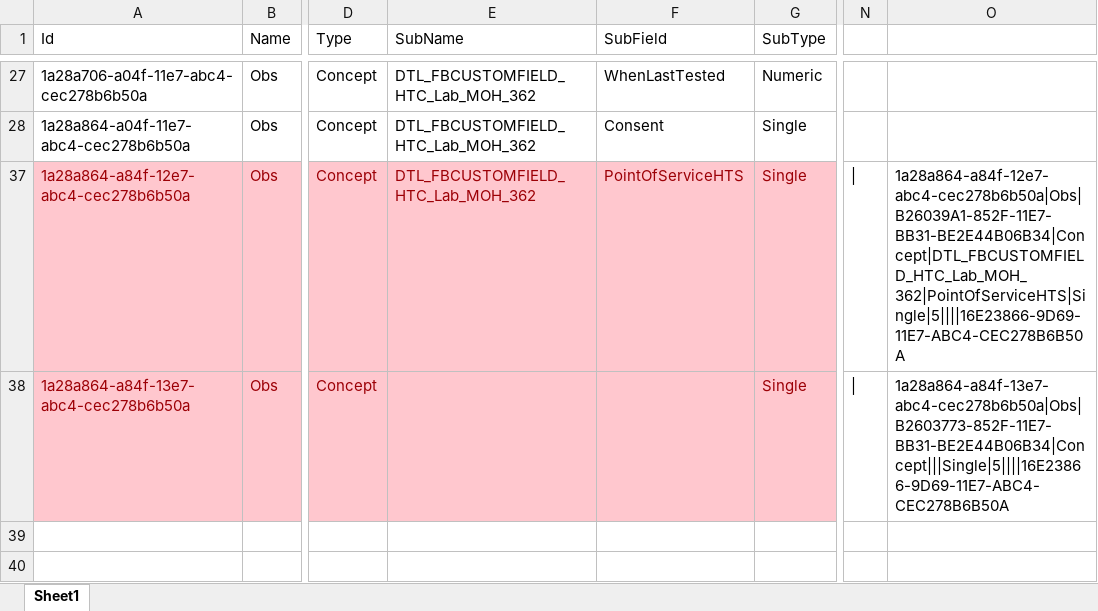
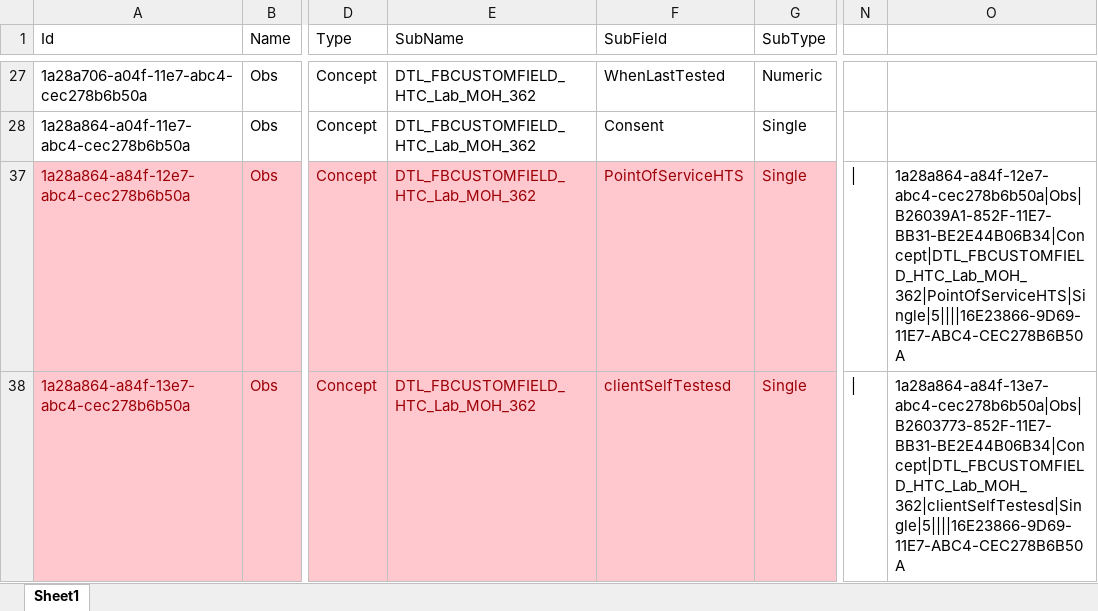
Before and after one commit to palladiumkenya/livehapi, an Excel workbook: Templates/SubscriberMap.xlsx, sheet Sheet1, drawn as a sheet; only a part is shown, gaps mark what is left out; values as stored, in another font and other column widths than the file's, no borders; table styles not drawn; the diff names each change by its address in the sheet, - before the commit and + after, or states it on an @@ line.

Commit message:
added missing config to pretest self test question

```diff
--- a/Templates/SubscriberMap.xlsx (sheet Sheet1)
+++ b/Templates/SubscriberMap.xlsx (sheet Sheet1)
-E38 (SubName): (empty)
+E38 (SubName): DTL_FBCUSTOMFIELD_HTC_Lab_MOH_362
-F38 (SubField): (empty)
+F38 (SubField): clientSelfTestesd
-O38: 1a28a864-a84f-13e7-abc4-cec278b6b50a|Obs|B2603773-852F-11E7-BB31-BE2E44B06B34|Concept|||Single|5||||16E23866-9D69-11E7-ABC4-CEC278B6B50A
+O38: 1a28a864-a84f-13e7-abc4-cec278b6b50a|Obs|B2603773-852F-11E7-BB31-BE2E44B06B34|Concept|DTL_FBCUSTOMFIELD_HTC_Lab_MOH_362|clientSelfTestesd|Single|5||||16E23866-9D69-11E7-ABC4-CEC278B6B50A
```
Also changed, not shown: 3 other files.
